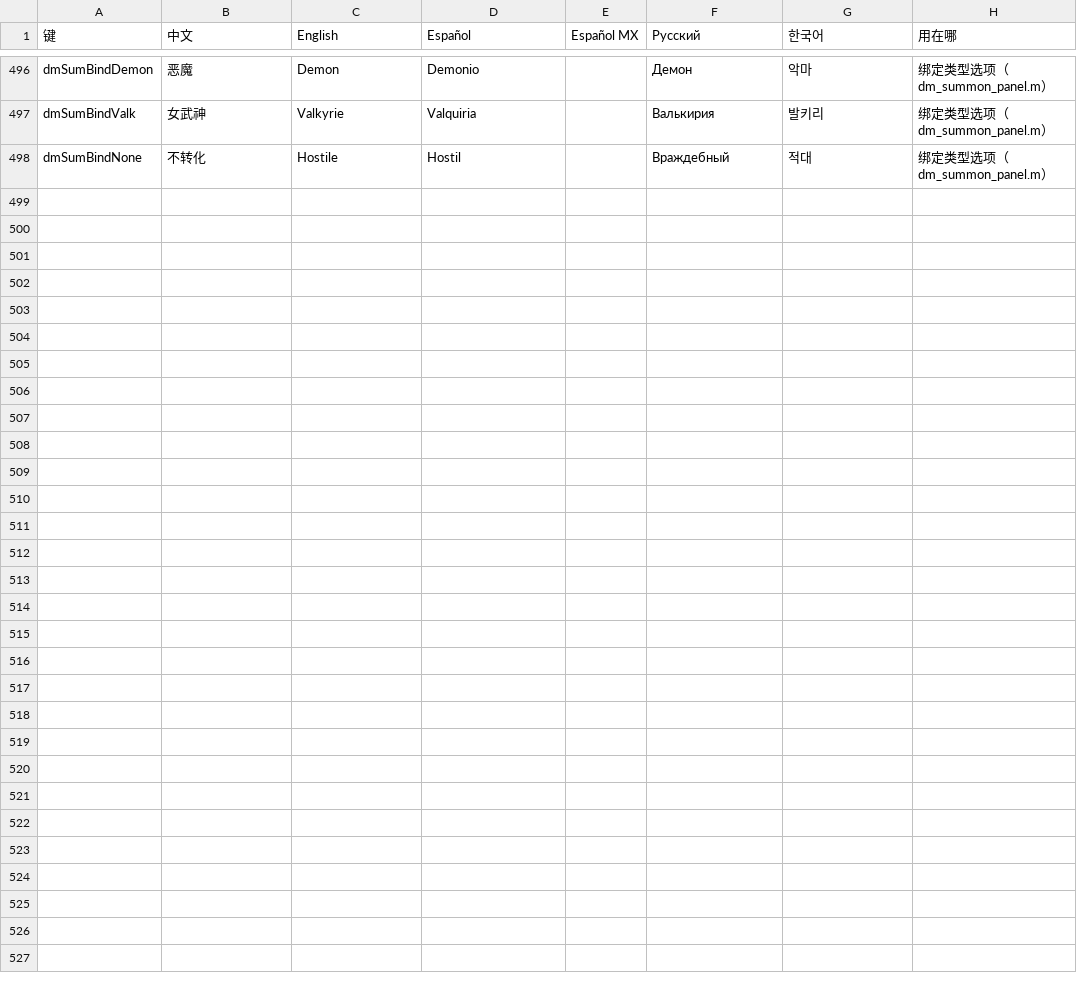
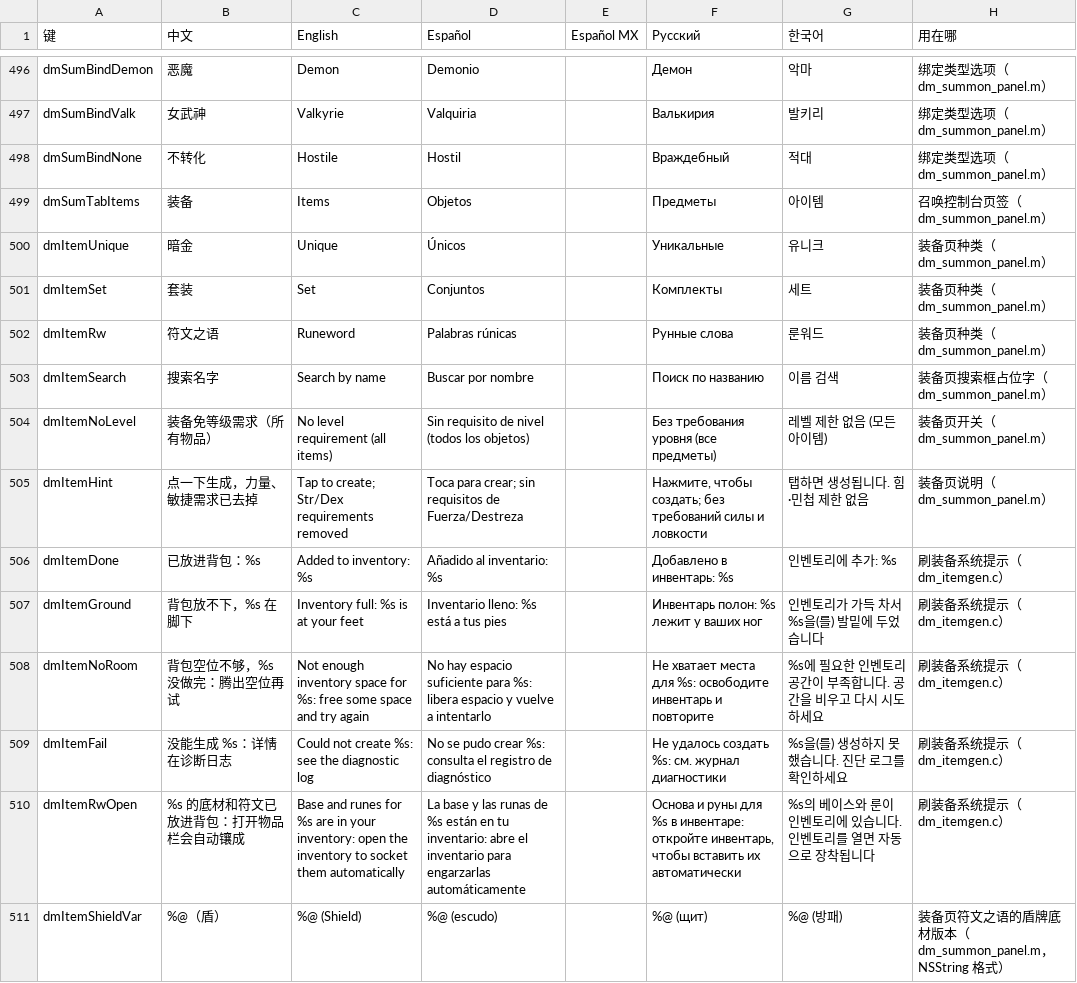
Before and after one commit to friednoodle-s/d2r-mobile, a TSV file: dm/i18n/ui_text.tsv, drawn as a sheet; only a part is shown, gaps mark what is left out; the diff names each change by its address in the sheet, - before the commit and + after, or states it on an @@ line.

```diff
--- a/dm/i18n/ui_text.tsv
+++ b/dm/i18n/ui_text.tsv
+row 499: dmSumTabItems | 装备 | Items | Objetos |  | Предметы | 아이템 | 召唤控制台页签（dm_summon_panel.m）
+row 500: dmItemUnique | 暗金 | Unique | Únicos |  | Уникальные | 유니크 | 装备页种类（dm_summon_panel.m）
+row 501: dmItemSet | 套装 | Set | Conjuntos |  | Комплекты | 세트 | 装备页种类（dm_summon_panel.m）
+row 502: dmItemRw | 符文之语 | Runeword | Palabras rúnicas |  | Рунные слова | 룬워드 | 装备页种类（dm_summon_panel.m）
+row 503: dmItemSearch | 搜索名字 | Search by name | Buscar por nombre |  | Поиск по названию | 이름 검색 | 装备页搜索框占位字（dm_summon_panel.m）
+row 504: dmItemNoLevel | 装备免等级需求（所有物品） | No level requirement (all items) | Sin requisito de nivel (todos los objetos) |  | Без требования уровня (все предметы) | 레벨 제한 없음 (모든 아이템) | 装备页开关（dm_summon_panel.m）
+row 505: dmItemHint | 点一下生成，力量、敏捷需求已去掉 | Tap to create; Str/Dex requirements removed | Toca para crear; sin requisitos de Fuerza/Destreza |  | Нажмите, чтобы создать; без требований силы и ловкости | 탭하면 생성됩니다. 힘·민첩 제한 없음 | 装备页说明（dm_summon_panel.m）
+row 506: dmItemDone | 已放进背包：%s | Added to inventory: %s | Añadido al inventario: %s |  | Добавлено в инвентарь: %s | 인벤토리에 추가: %s | 刷装备系统提示（dm_itemgen.c）
+row 507: dmItemGround | 背包放不下，%s 在脚下 | Inventory full: %s is at your feet | Inventario lleno: %s está a tus pies |  | Инвентарь полон: %s лежит у ваших ног | 인벤토리가 가득 차서 %s을(를) 발밑에 두었습니다 | 刷装备系统提示（dm_itemgen.c）
+row 508: dmItemNoRoom | 背包空位不够，%s 没做完：腾出空位再试 | Not enough inventory space for %s: free some space and try again | No hay espacio suficiente para %s: libera espacio y vuelve a intentarlo |  | Не хватает места для %s: освободите инвентарь и повторите | %s에 필요한 인벤토리 공간이 부족합니다. 공간을 비우고 다시 시도하세요 | 刷装备系统提示（dm_itemgen.c）
+row 509: dmItemFail | 没能生成 %s：详情在诊断日志 | Could not create %s: see the diagnostic log | No se pudo crear %s: consulta el registro de diagnóstico |  | Не удалось создать %s: см. журнал диагностики | %s을(를) 생성하지 못했습니다. 진단 로그를 확인하세요 | 刷装备系统提示（dm_itemgen.c）
+row 510: dmItemRwOpen | %s 的底材和符文已放进背包：打开物品栏会自动镶成 | Base and runes for %s are in your inventory: open the inventory to socket them automatically | La base y las runas de %s están en tu inventario: abre el inventario para engarzarlas automáticamente |  | Основа и руны для %s в инвентаре: откройте инвентарь, чтобы вставить их автоматически | %s의 베이스와 룬이 인벤토리에 있습니다. 인벤토리를 열면 자동으로 장착됩니다 | 刷装备系统提示（dm_itemgen.c）
+row 511: dmItemShieldVar | %@（盾） | %@ (Shield) | %@ (escudo) |  | %@ (щит) | %@ (방패) | 装备页符文之语的盾牌底材版本（dm_summon_panel.m，NSString 格式）
```
Also changed, not shown: 8 other files.
